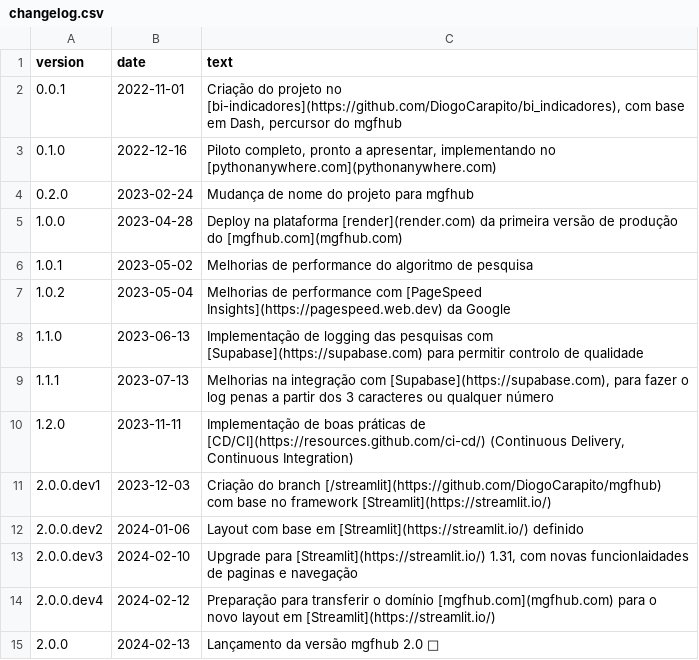
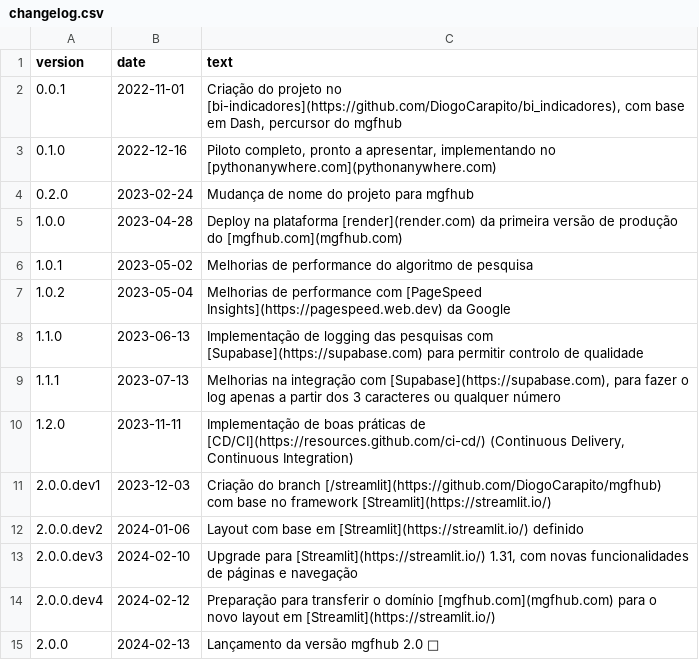
Before and after one commit to DiogoCarapito/mgfhub, a CSV file: content/changelog.csv, drawn as a sheet.

```diff
--- a/content/changelog.csv
+++ b/content/changelog.csv
@@ -8,3 +8,3 @@ version,date,text
 1.1.0,2023-06-13,"Implementação de logging das pesquisas com [Supabase](https://supabase.com) para permitir controlo de qualidade"
-1.1.1,2023-07-13,"Melhorias na integração com [Supabase](https://supabase.com), para fazer o log penas a partir dos 3 caracteres ou qualquer número"
+1.1.1,2023-07-13,"Melhorias na integração com [Supabase](https://supabase.com), para fazer o log apenas a partir dos 3 caracteres ou qualquer número"
 1.2.0,2023-11-11,"Implementação de boas práticas de [CD/CI](https://resources.github.com/ci-cd/) (Continuous Delivery, Continuous Integration)"
@@ -12,3 +12,3 @@ version,date,text
 2.0.0.dev2,2024-01-06,"Layout com base em [Streamlit](https://streamlit.io/) definido"
-2.0.0.dev3,2024-02-10,"Upgrade para [Streamlit](https://streamlit.io/) 1.31, com novas funcionlaidades de paginas e navegação"
+2.0.0.dev3,2024-02-10,"Upgrade para [Streamlit](https://streamlit.io/) 1.31, com novas funcionalidades de páginas e navegação"
 2.0.0.dev4,2024-02-12,"Preparação para transferir o domínio [mgfhub.com](mgfhub.com) para o novo layout em [Streamlit](https://streamlit.io/)"
```
Also changed, not shown: content/cartoes_home.csv, 6 other files.
